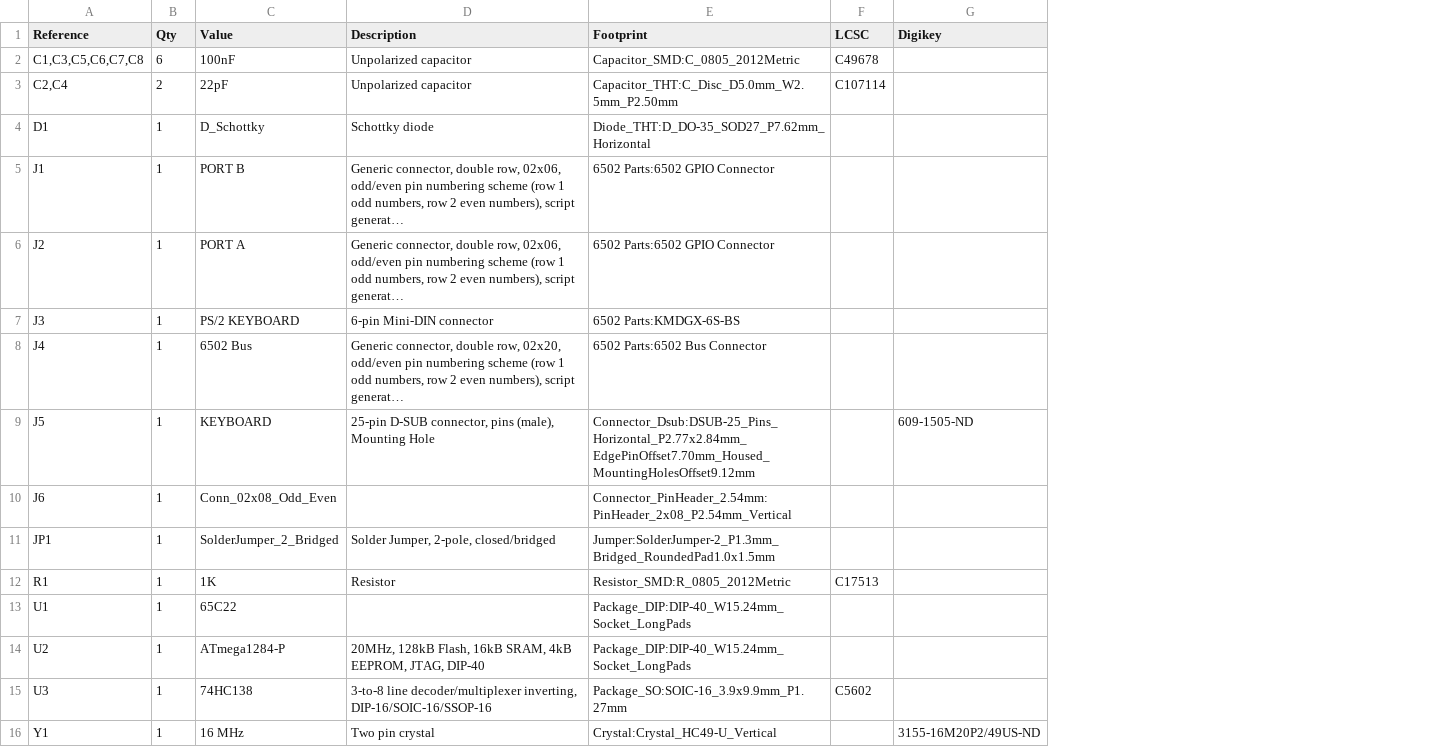
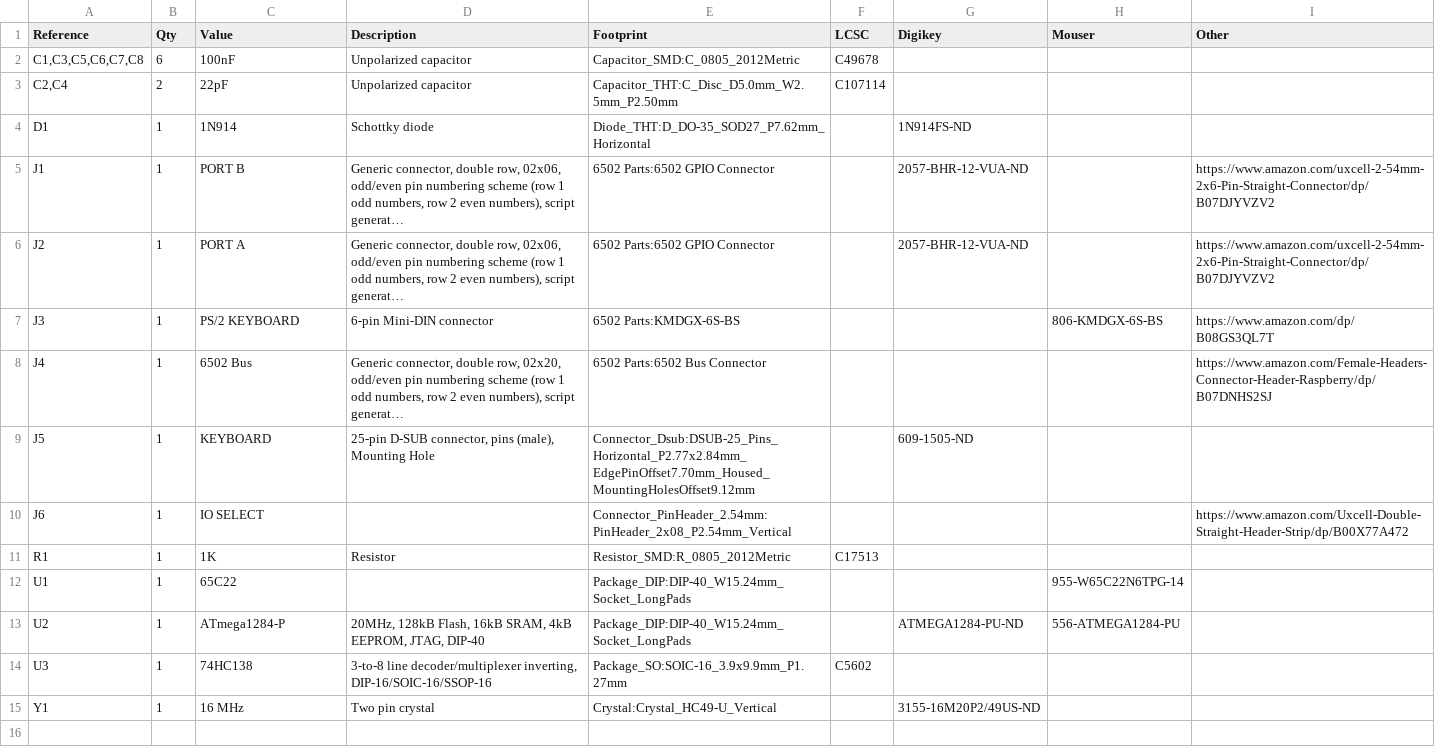
Before and after one commit to acwright/6502-VCS, a CSV file: Hardware/Input Board/Rev 1.0/Input Board.csv, drawn as a sheet; long unchanged cells end in …; removed rows and columns are numbered as before the commit, all else as after; the diff names each change by its address in the sheet, - before the commit and + after, or states it on an @@ line.

```diff
--- a/Hardware/Input Board/Rev 1.0/Input Board.csv
+++ b/Hardware/Input Board/Rev 1.0/Input Board.csv
+column H (Mouser), rows 7-13: 806-KMDGX-6S-BS |  |  |  |  | 955-W65C22N6TPG-14 | 556-ATMEGA1284-PU
+column I (Other), rows 5-10: https://www.amazon.com/uxcell-2-54mm-2x6-Pin-Straight-Connector/dp/B07DJYVZV2 | https://www.amazon.com/uxcell-2-54mm-2x6-Pin-Straight-Connector/dp/B07DJYVZV2 | https://www.amazon.com/dp/B08GS3QL7T | https://www.amazon.com/Female-Headers-Connector-Header-Raspberry/dp/B07DNHS2SJ |  | https://www.amazon.com/Uxcell-Double-Straight-Header-Strip/dp/B00X77A472
-C4 (Value): D_Schottky
+C4 (Value): 1N914
-G4 (Digikey): (empty)
+G4 (Digikey): 1N914FS-ND
-G5:G6 (Digikey): (empty)
+G5:G6 (Digikey): 2057-BHR-12-VUA-ND
-C10 (Value): Conn_02x08_Odd_Even
+C10 (Value): IO SELECT
-row 11: JP1 | 1 | SolderJumper_2_Bridged | Solder Jumper, 2-pole, closed/bridged | Jumper:SolderJumper-2_P1.3mm_Bridged_RoundedPad1.0x1.5mm
-G13 (Digikey): (empty)
+G13 (Digikey): ATMEGA1284-PU-ND
```
Also changed, not shown: Hardware/Main Board/Rev 1.0/Main Board.csv, Hardware/Output Board/Rev 1.0/Output Board.csv, 13 other files.
